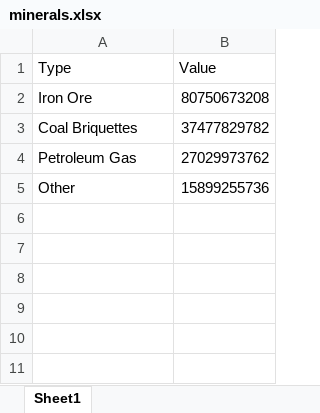
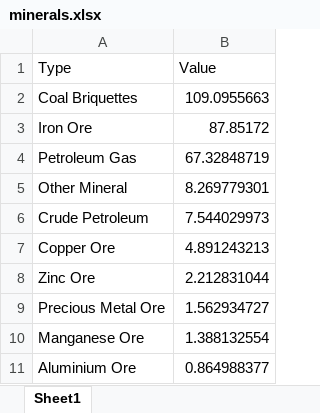
Before and after one commit to dlnphng/a2-data-viz, an Excel workbook: data/minerals.xlsx, sheet Sheet1, drawn as a sheet; values as stored, in another font and other column widths than the file's, no borders; removed rows and columns are numbered as before the commit, all else as after; the diff names each change by its address in the sheet, - before the commit and + after, or states it on an @@ line.

```diff
--- a/data/minerals.xlsx (sheet Sheet1)
+++ b/data/minerals.xlsx (sheet Sheet1)
-row 2: Iron Ore | 80750673208
-B2 (Value): 37477829782
+B2 (Value): 109.0955663
+row 3: Iron Ore | 87.85172
-B4 (Value): 27029973762
+B4 (Value): 67.32848719
-row 5: Other | 15899255736
+row 5: Other Mineral | 8.269779301
+row 6: Crude Petroleum | 7.544029973
+row 7: Copper Ore | 4.891243213
+row 8: Zinc Ore | 2.212831044
+row 9: Precious Metal Ore | 1.562934727
+row 10: Manganese Ore | 1.388132554
+row 11: Aluminium Ore | 0.864988377
```
Also changed, not shown: 4 other files.
